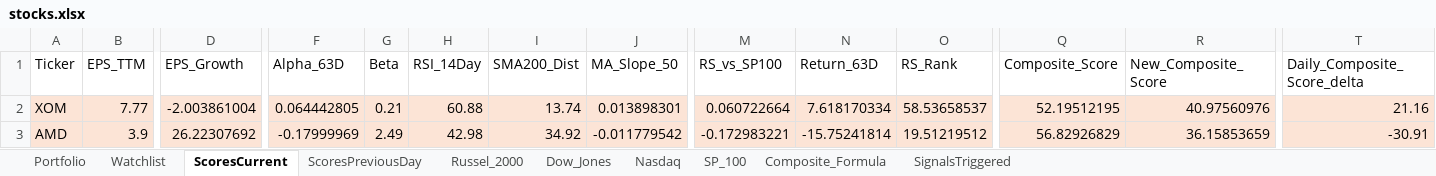
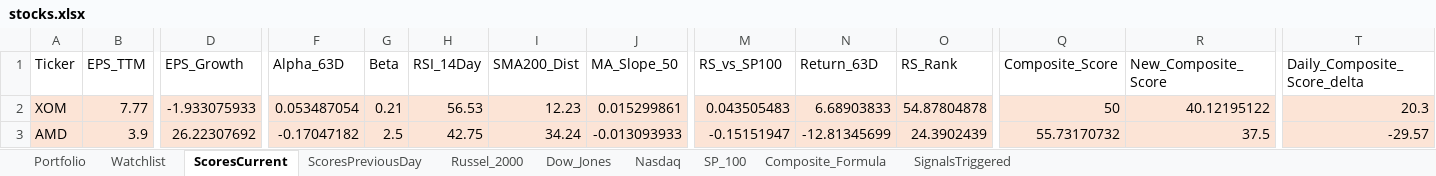
Before and after one commit to srijaipur/stocks-analytics-engine, an Excel workbook: stocks.xlsx, sheet ScoresCurrent, drawn as a sheet; only a part is shown, gaps mark what is left out; values as stored, in another font and other column widths than the file's, no borders; the diff covers the shown part only; the diff names each change by its address in the sheet, - before the commit and + after, or states it on an @@ line.

```diff
--- a/stocks.xlsx (sheet ScoresCurrent)
+++ b/stocks.xlsx (sheet ScoresCurrent)
-D2 (EPS_Growth): -2.003861004
+D2 (EPS_Growth): -1.933075933
-F2 (Alpha_63D): 0.064442805
+F2 (Alpha_63D): 0.053487054
-H2 (RSI_14Day): 60.88
+H2 (RSI_14Day): 56.53
-I2 (SMA200_Dist): 13.74
+I2 (SMA200_Dist): 12.23
-J2 (MA_Slope_50): 0.013898301
+J2 (MA_Slope_50): 0.015299861
-M2 (RS_vs_SP100): 0.060722664
+M2 (RS_vs_SP100): 0.043505483
-N2 (Return_63D): 7.618170334
+N2 (Return_63D): 6.68903833
-O2 (RS_Rank): 58.53658537
+O2 (RS_Rank): 54.87804878
-Q2 (Composite_Score): 52.19512195
+Q2 (Composite_Score): 50
-R2 (New_Composite_Score): 40.97560976
+R2 (New_Composite_Score): 40.12195122
-T2 (Daily_Composite_Score_delta): 21.16
+T2 (Daily_Composite_Score_delta): 20.3
-F3 (Alpha_63D): -0.17999969
+F3 (Alpha_63D): -0.17047182
-G3 (Beta): 2.49
+G3 (Beta): 2.5
-H3 (RSI_14Day): 42.98
+H3 (RSI_14Day): 42.75
-I3 (SMA200_Dist): 34.92
+I3 (SMA200_Dist): 34.24
-J3 (MA_Slope_50): -0.011779542
+J3 (MA_Slope_50): -0.013093933
-M3 (RS_vs_SP100): -0.172983221
+M3 (RS_vs_SP100): -0.15151947
-N3 (Return_63D): -15.75241814
+N3 (Return_63D): -12.81345699
-O3 (RS_Rank): 19.51219512
+O3 (RS_Rank): 24.3902439
-Q3 (Composite_Score): 56.82926829
+Q3 (Composite_Score): 55.73170732
-R3 (New_Composite_Score): 36.15853659
+R3 (New_Composite_Score): 37.5
-T3 (Daily_Composite_Score_delta): -30.91
+T3 (Daily_Composite_Score_delta): -29.57
```
Also changed, not shown: 839 edited cells and cell formats elsewhere in this sheet, sheet SignalsTriggered, sheet ScoresPreviousDay, 3 other files.
